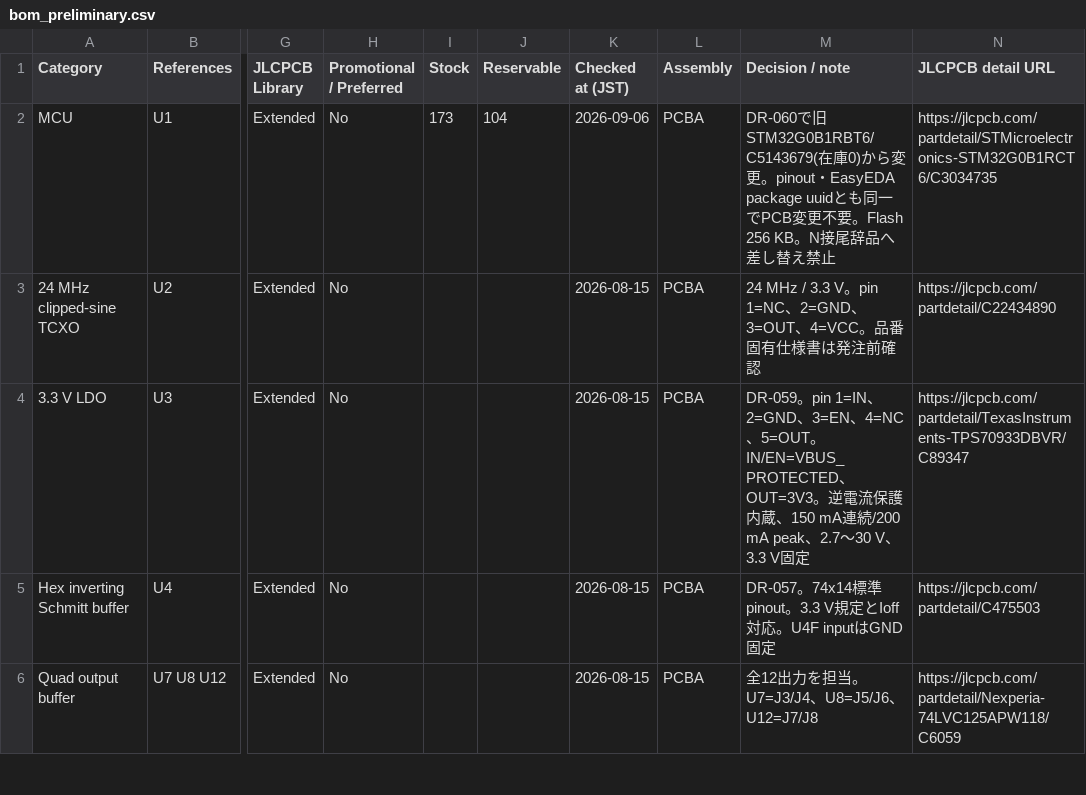
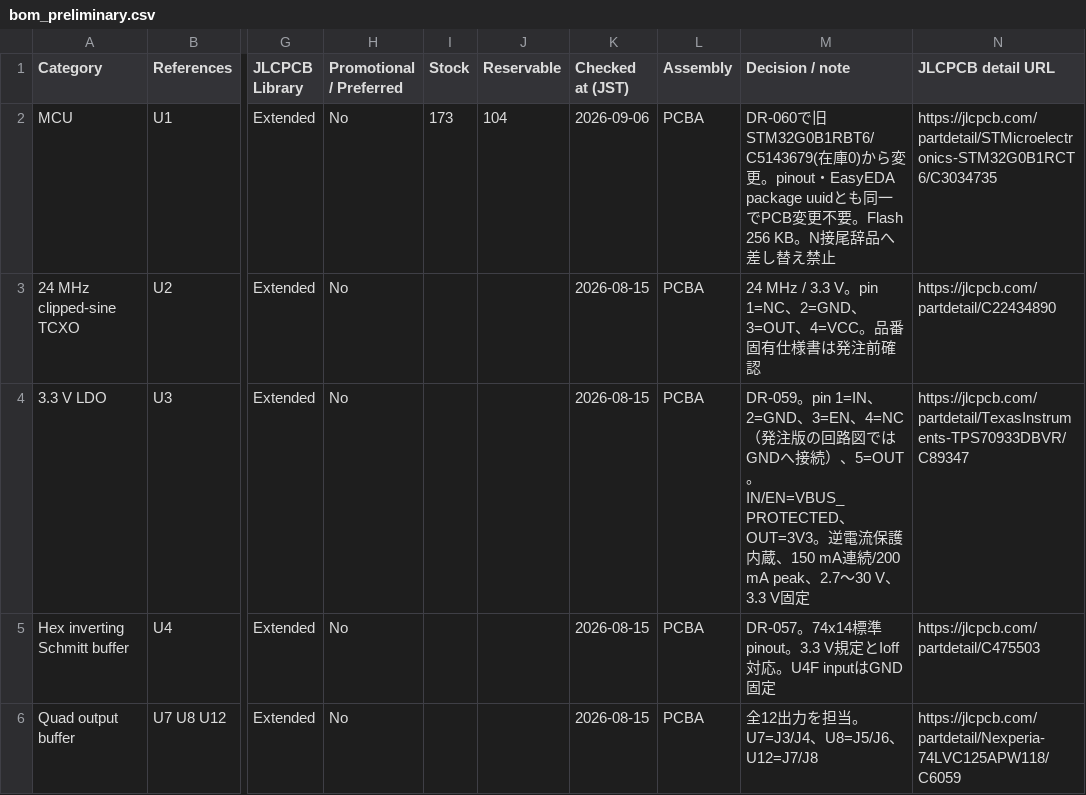
Before and after one commit to CoderDojoMusashikosugi/cub_2026_timing_sync_if_board, a CSV file: hardware/overall/bom_preliminary.csv, drawn as a sheet; only a part is shown, gaps mark what is left out; the diff names each change by its address in the sheet, - before the commit and + after, or states it on an @@ line.

```diff
--- a/hardware/overall/bom_preliminary.csv
+++ b/hardware/overall/bom_preliminary.csv
-M4 (Decision / note): …、4=NC、5=OUT…
+M4 (Decision / note): …、4=NC（発注版の回路図ではGNDへ接続）、5=OUT…
```
Also changed, not shown: 14 other files.
